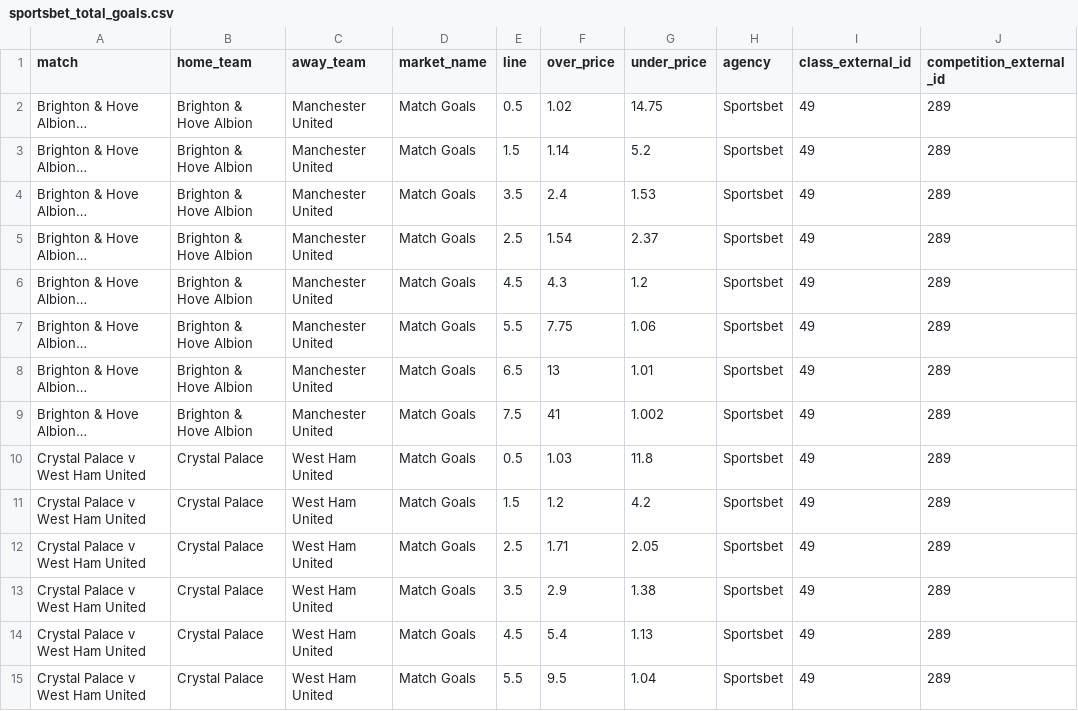
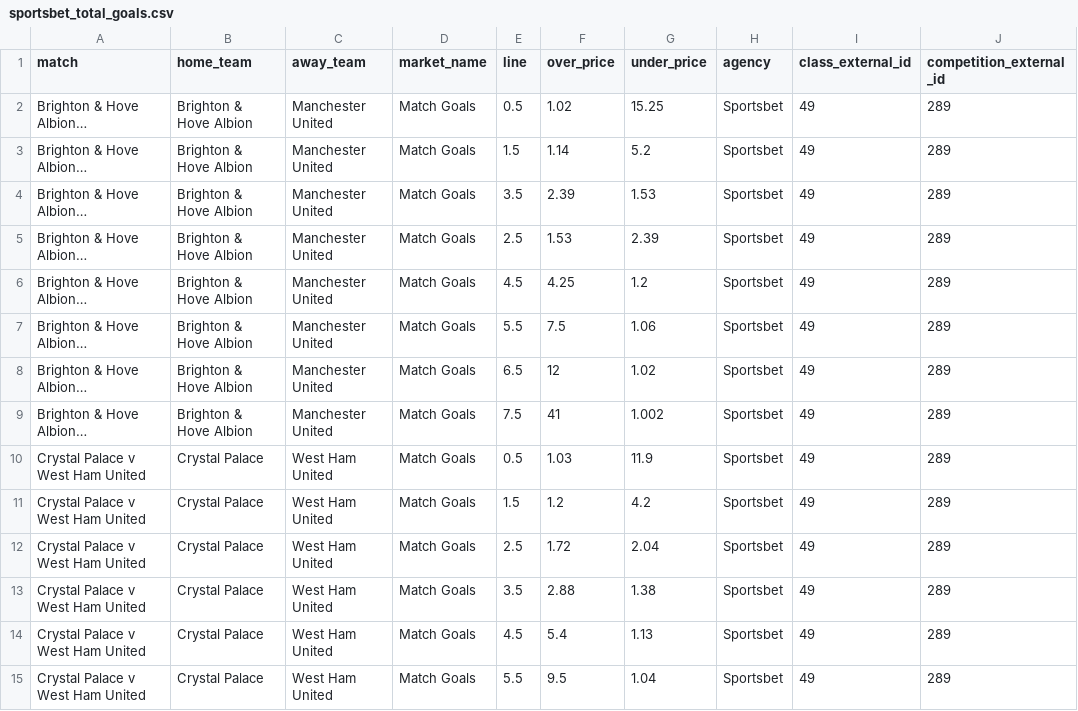
Before and after one commit to jamesbrown1417/Soccer, a CSV file: Data/scraped_odds/EPL/sportsbet_total_goals.csv, drawn as a sheet; only a part is shown; long unchanged cells end in …; the diff covers the shown part only; the diff names each change by its address in the sheet, - before the commit and + after, or states it on an @@ line.

```diff
--- a/Data/scraped_odds/EPL/sportsbet_total_goals.csv
+++ b/Data/scraped_odds/EPL/sportsbet_total_goals.csv
-G2 (under_price): 14.75
+G2 (under_price): 15.25
-F4 (over_price): 2.4
+F4 (over_price): 2.39
-F5 (over_price): 1.54
+F5 (over_price): 1.53
-G5 (under_price): 2.37
+G5 (under_price): 2.39
-F6 (over_price): 4.3
+F6 (over_price): 4.25
-F7 (over_price): 7.75
+F7 (over_price): 7.5
-F8 (over_price): 13
+F8 (over_price): 12
-G8 (under_price): 1.01
+G8 (under_price): 1.02
-G10 (under_price): 11.8
+G10 (under_price): 11.9
-F12 (over_price): 1.71
+F12 (over_price): 1.72
-G12 (under_price): 2.05
+G12 (under_price): 2.04
-F13 (over_price): 2.9
+F13 (over_price): 2.88
```
Also changed, not shown: 89 edited cells elsewhere in this file, Data/scraped_odds/EPL/sportsbet_player_goals.csv, Data/scraped_odds/EPL/tab_h2h.csv, 18 other files.
